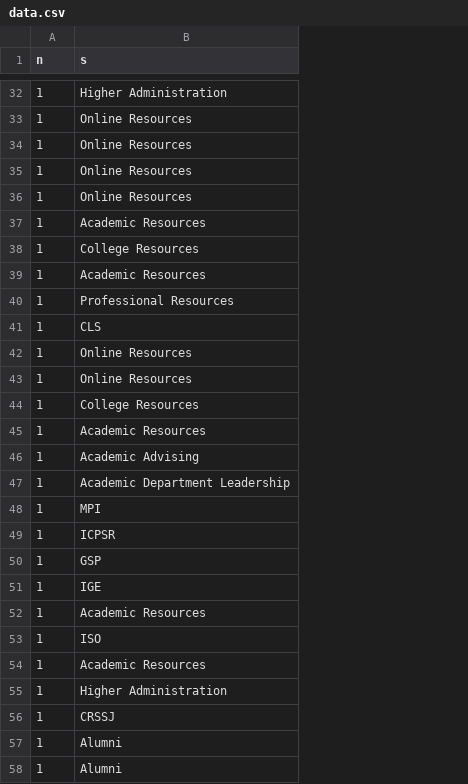
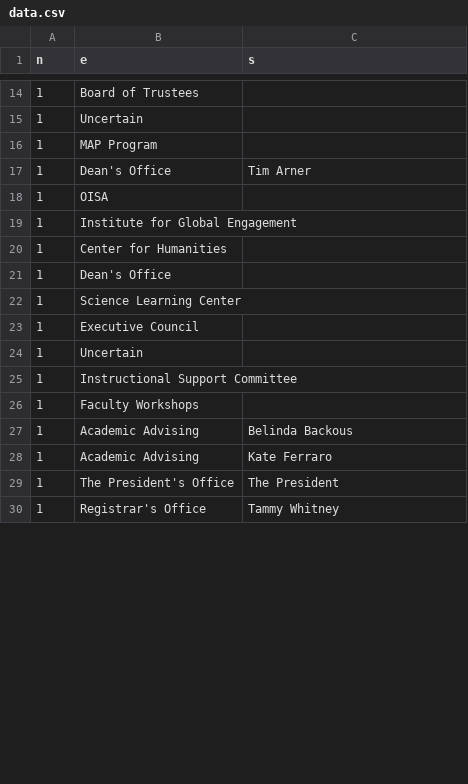
Before and after one commit to Jiahao-Grinnell/Advising-Map-Dashboard, a CSV file: data/data.csv, drawn as a sheet; only a part is shown, gaps mark what is left out; removed rows and columns are numbered as before the commit, all else as after; the diff covers the shown part only; the diff names each change by its address in the sheet, - before the commit and + after, or states it on an @@ line.

Commit message:
fix bubble chart data issue

```diff
--- a/data/data.csv
+++ b/data/data.csv
+column B (e), rows 14-30: Board of Trustees | Uncertain | MAP Program | Dean's Office | OISA | Institute for Global Engagement | Center for Humanities | Dean's Office | Science Learning Center | Executive Council | Uncertain | Instructional Support Committee | Faculty Workshops | Academic Advising | Academic Advising | The President's Office | Registrar's Office
-C14 (s): Higher Administration
+C14 (s): (empty)
-C15:C16 (s): Online Resources
+C15:C16 (s): (empty)
-C17 (s): Online Resources
+C17 (s): Tim Arner
-C18 (s): Online Resources
+C18 (s): (empty)
-C19 (s): Academic Resources
+C19 (s): (empty)
-C20 (s): College Resources
+C20 (s): (empty)
-C21 (s): Academic Resources
+C21 (s): (empty)
-C22 (s): Professional Resources
+C22 (s): (empty)
-C23 (s): CLS
+C23 (s): (empty)
-C24:C25 (s): Online Resources
+C24:C25 (s): (empty)
-C26 (s): College Resources
+C26 (s): (empty)
-C27 (s): Academic Resources
+C27 (s): Belinda Backous
-row 46: 1 | Academic Advising
-row 47: 1 | Academic Department Leadership
-row 48: 1 | MPI
-row 49: 1 | ICPSR
-row 50: 1 | GSP
-row 51: 1 | IGE
-C28 (s): Academic Resources
+C28 (s): Kate Ferraro
-row 53: 1 | ISO
-C29 (s): Academic Resources
+C29 (s): The President
-C30 (s): Higher Administration
+C30 (s): Tammy Whitney
-row 56: 1 | CRSSJ
-row 57: 1 | Alumni
-row 58: 1 | Alumni
```
Also changed, not shown: 4 added rows, 31 removed rows and 13 edited cells elsewhere in this file, 8 other files.
